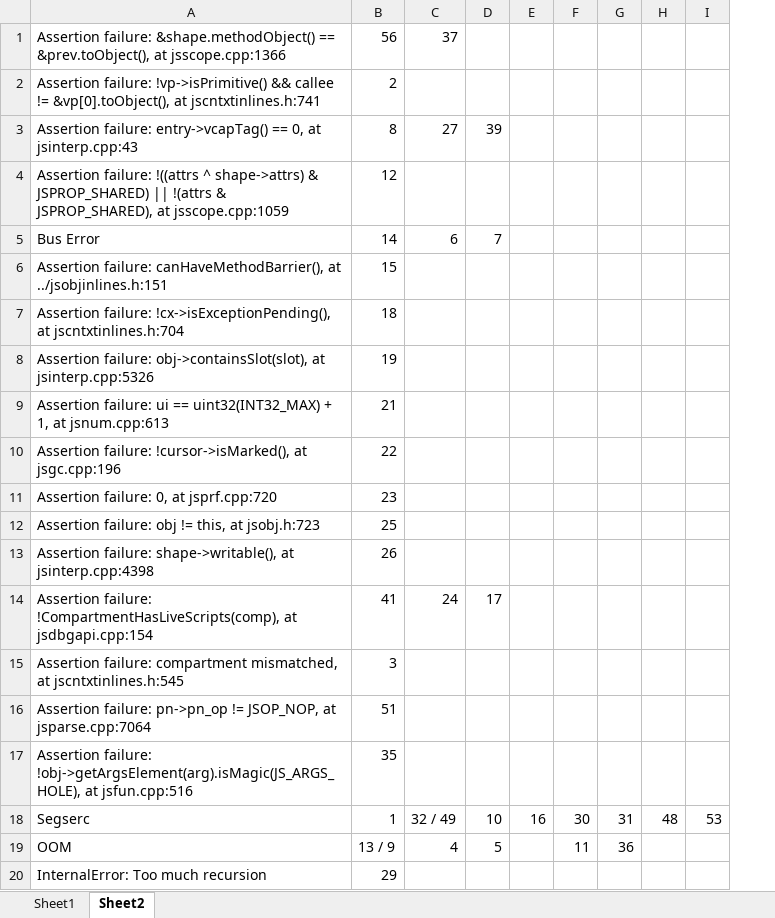
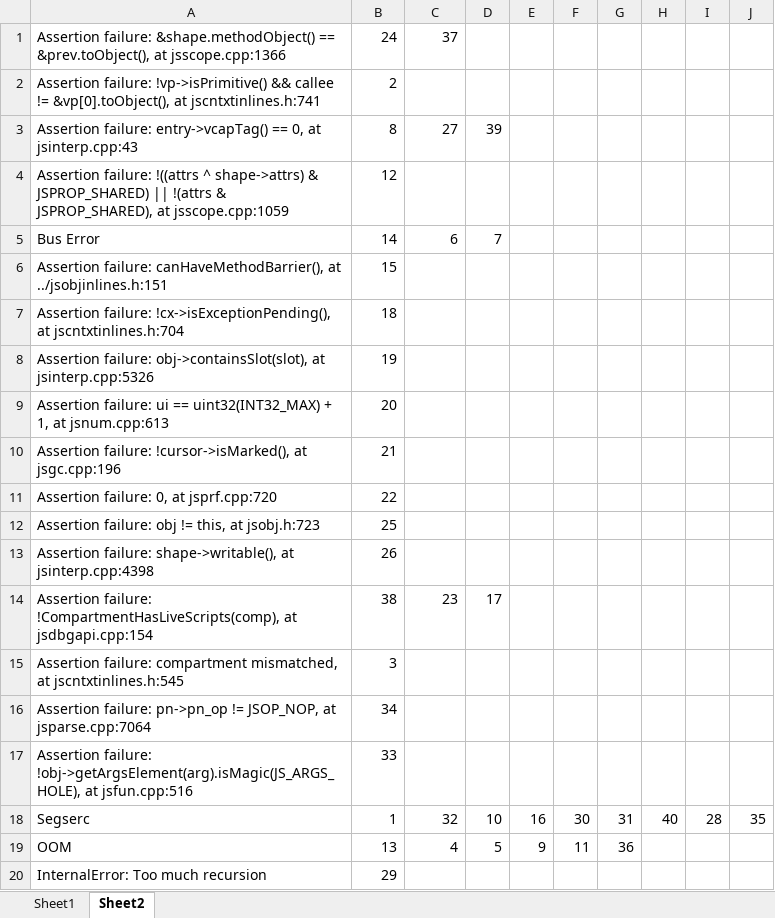
Before and after one commit to vspandan/IFuzzer1, an Excel workbook: Langfuzz Bugs.xlsx, sheet Sheet2, drawn as a sheet; values as stored, in another font and other column widths than the file's, no borders; removed rows and columns are numbered as before the commit, all else as after; the diff names each change by its address in the sheet, - before the commit and + after, or states it on an @@ line.

```diff
--- a/Langfuzz Bugs.xlsx (sheet Sheet2)
+++ b/Langfuzz Bugs.xlsx (sheet Sheet2)
-column H, row 18: 48
-column I, row 18: 53
+column H, row 18: 40
+column I, row 18: 28
+column J, row 18: 35
-B1: 56
+B1: 24
-B9: 21
+B9: 20
-B10: 22
+B10: 21
-B11: 23
+B11: 22
-B14: 41
+B14: 38
-C14: 24
+C14: 23
-B16: 51
+B16: 34
-B17: 35
+B17: 33
-C18: 32 / 49
+C18: 32
-B19: 13 / 9
+B19: 13
-E19: (empty)
+E19: 9
```
Also changed, not shown: sheet Sheet1, 39 other files.
